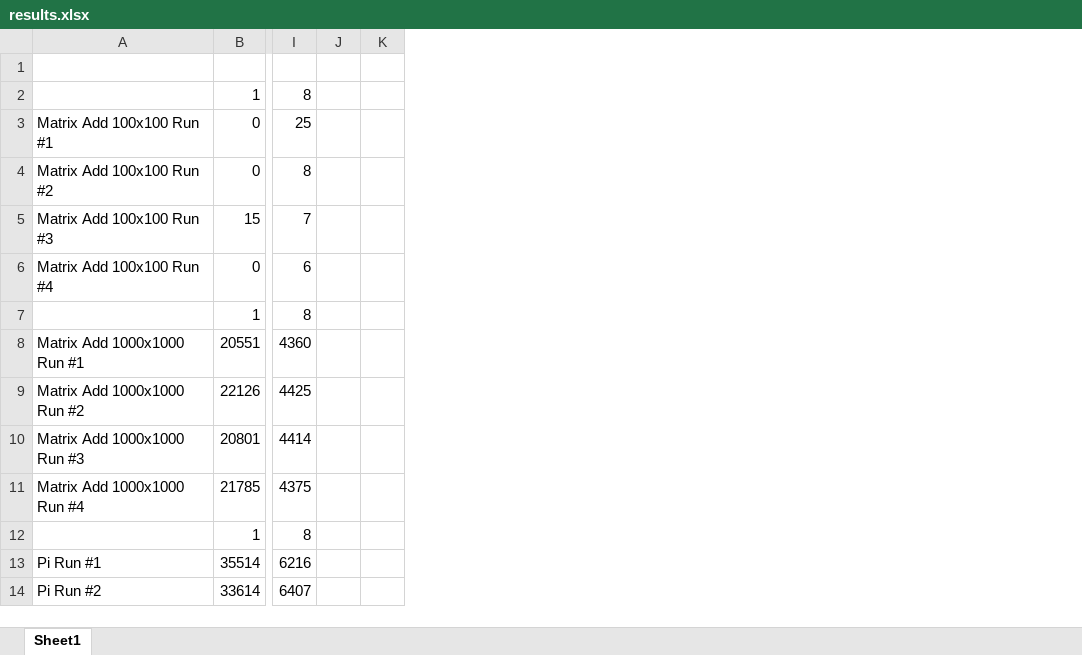
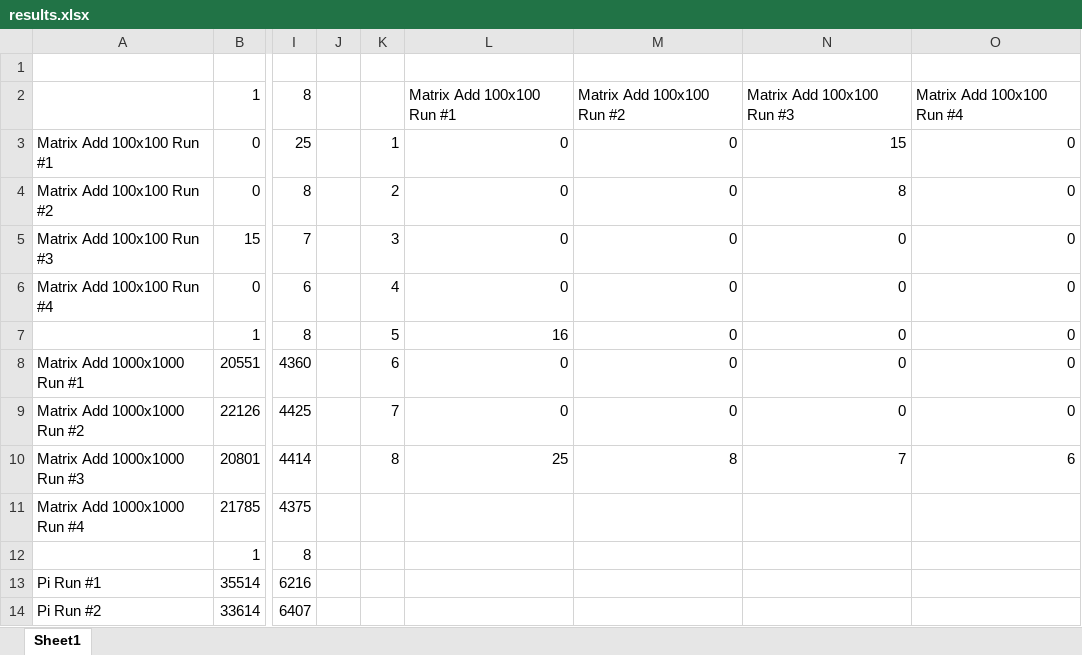
Before and after one commit to aimers1975/MCCHW, an Excel workbook: hw3/OpenMP/results.xlsx, sheet Sheet1, drawn as a sheet; only a part is shown, gaps mark what is left out; values as stored, in another font and other column widths than the file's, no borders; charts and pictures not drawn; the diff covers the shown part only; the diff names each change by its address in the sheet, - before the commit and + after, or states it on an @@ line.

```diff
--- a/hw3/OpenMP/results.xlsx (sheet Sheet1)
+++ b/hw3/OpenMP/results.xlsx (sheet Sheet1)
+column L, rows 2-10: Matrix Add 100x100 Run #1 | 0 | 0 | 0 | 0 | 16 | 0 | 0 | 25
+column M, rows 2-10: Matrix Add 100x100 Run #2 | 0 | 0 | 0 | 0 | 0 | 0 | 0 | 8
+column N, rows 2-10: Matrix Add 100x100 Run #3 | 15 | 8 | 0 | 0 | 0 | 0 | 0 | 7
+column O, rows 2-10: Matrix Add 100x100 Run #4 | 0 | 0 | 0 | 0 | 0 | 0 | 0 | 6
-K3: (empty)
+K3: 1
-K4: (empty)
+K4: 2
-K5: (empty)
+K5: 3
-K6: (empty)
+K6: 4
-K7: (empty)
+K7: 5
-K8: (empty)
+K8: 6
-K9: (empty)
+K9: 7
-K10: (empty)
+K10: 8
```
Also changed, not shown: 20 added rows elsewhere in this sheet, charts or pictures, 13 other files.
